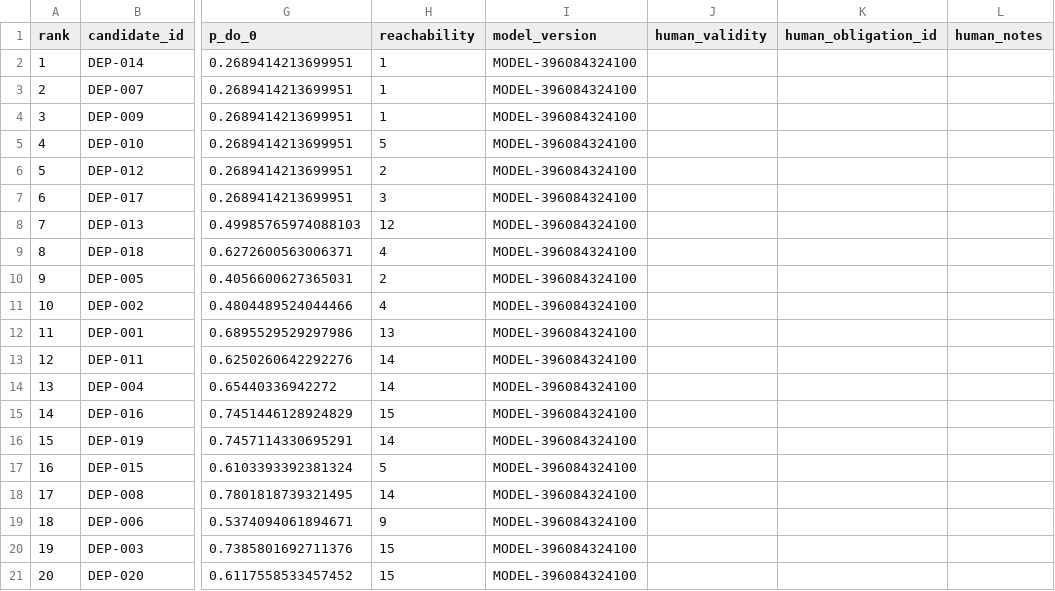
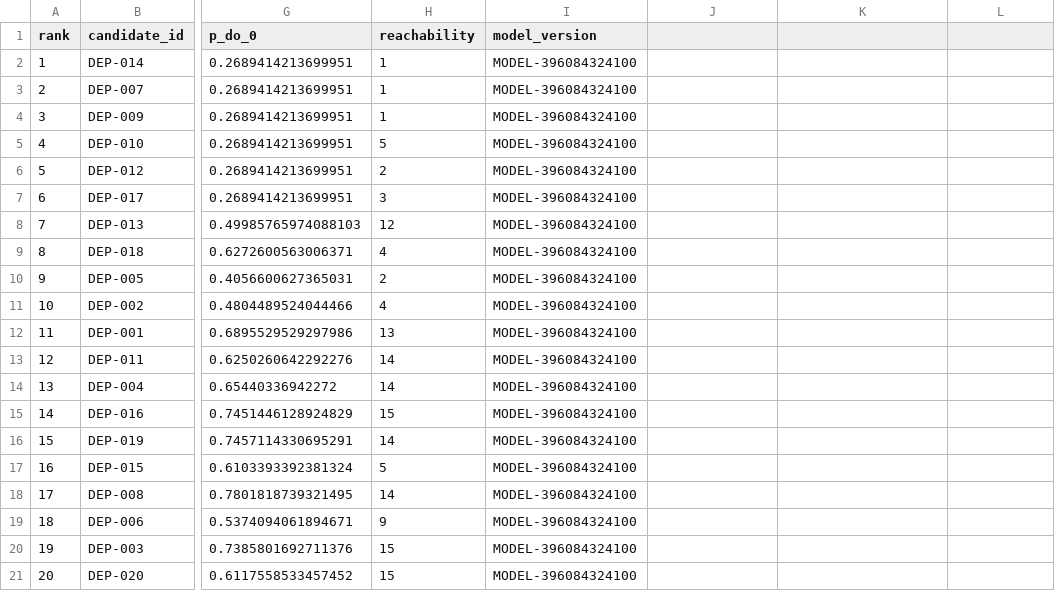
Before and after one commit to Schnuffeltsr/CausalReq, a CSV file: samples/Inventory_MIRC3/RQ2/ACE_review.csv, drawn as a sheet; only a part is shown, gaps mark what is left out; the diff names each change by its address in the sheet, - before the commit and + after, or states it on an @@ line.

Commit message:
Drop the empty human-review columns from the RQ2 ranking CSVs
ACE_review.csv, Reachability_review.csv and Random_review.csv carried three always-empty columns (human_validity, human_obligation_id, human_notes) in all nine sample files; the pipeline no longer writes them. No reader used those columns, and every value was empty.

```diff
--- a/samples/Inventory_MIRC3/RQ2/ACE_review.csv
+++ b/samples/Inventory_MIRC3/RQ2/ACE_review.csv
-J1: human_validity
+J1: (empty)
-K1: human_obligation_id
+K1: (empty)
-L1: human_notes
+L1: (empty)
```
Also changed, not shown: samples/Inventory_MIRC3/RQ2/Random_review.csv, samples/Inventory_MIRC3/RQ2/Reachability_review.csv, 7 other files.
